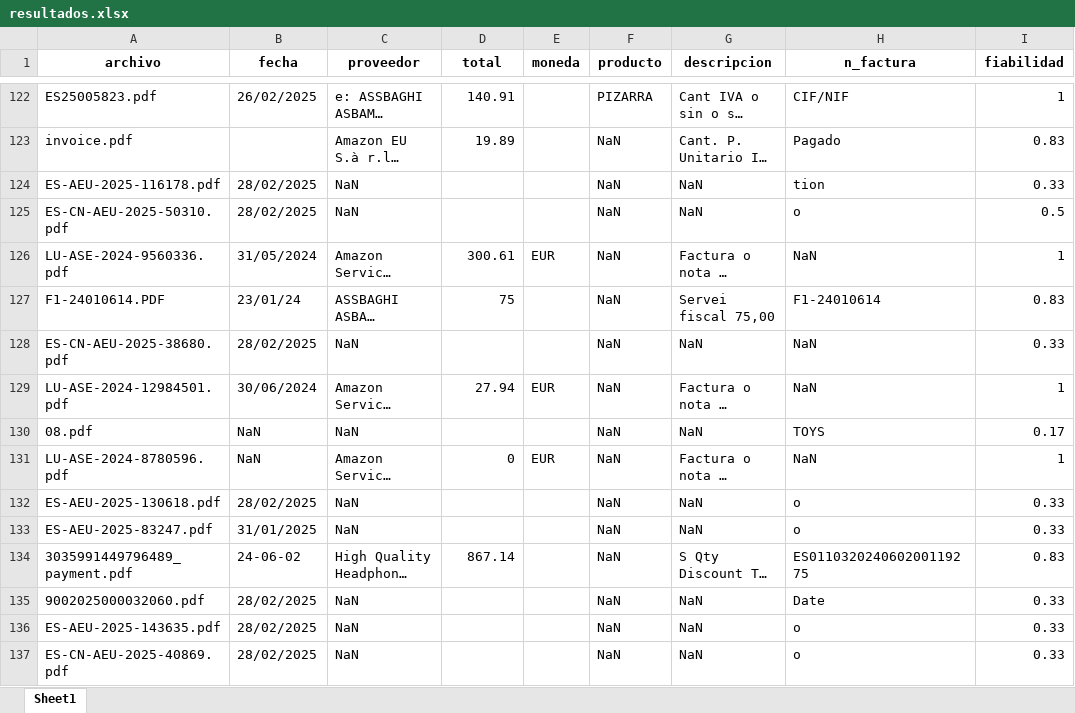
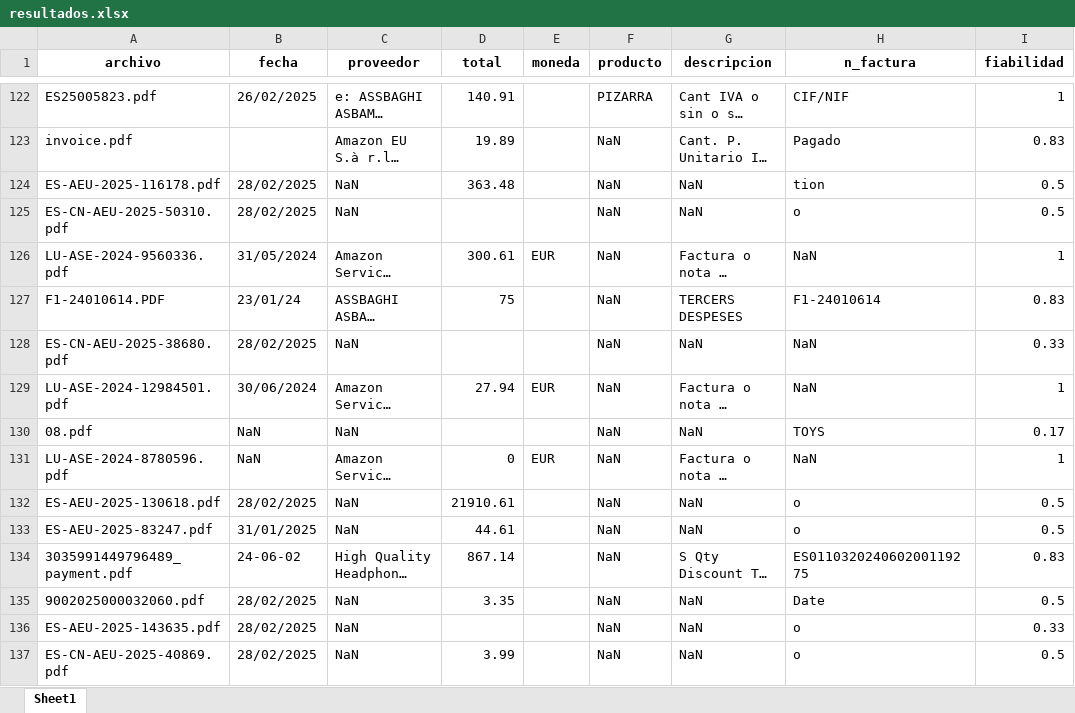
Before and after one commit to andreadereque/invoice-scan, an Excel workbook: output/resultados.xlsx, sheet Sheet1, drawn as a sheet; only a part is shown, gaps mark what is left out; long unchanged cells end in …; values as stored, in another font and other column widths than the file's, no borders; the diff covers the shown part only; the diff names each change by its address in the sheet, - before the commit and + after, or states it on an @@ line.

```diff
--- a/output/resultados.xlsx (sheet Sheet1)
+++ b/output/resultados.xlsx (sheet Sheet1)
-D124 (total): (empty)
+D124 (total): 363.48
-I124 (fiabilidad): 0.33
+I124 (fiabilidad): 0.5
-G127 (descripcion): Servei fiscal 75,00
+G127 (descripcion): TERCERS DESPESES
-D132 (total): (empty)
+D132 (total): 21910.61
-I132:I133 (fiabilidad): 0.33
+I132:I133 (fiabilidad): 0.5
-D133 (total): (empty)
+D133 (total): 44.61
-D135 (total): (empty)
+D135 (total): 3.35
-I135 (fiabilidad): 0.33
+I135 (fiabilidad): 0.5
-D137 (total): (empty)
+D137 (total): 3.99
-I137 (fiabilidad): 0.33
+I137 (fiabilidad): 0.5
```
Also changed, not shown: 145 edited cells elsewhere in this sheet, 2 other files.
